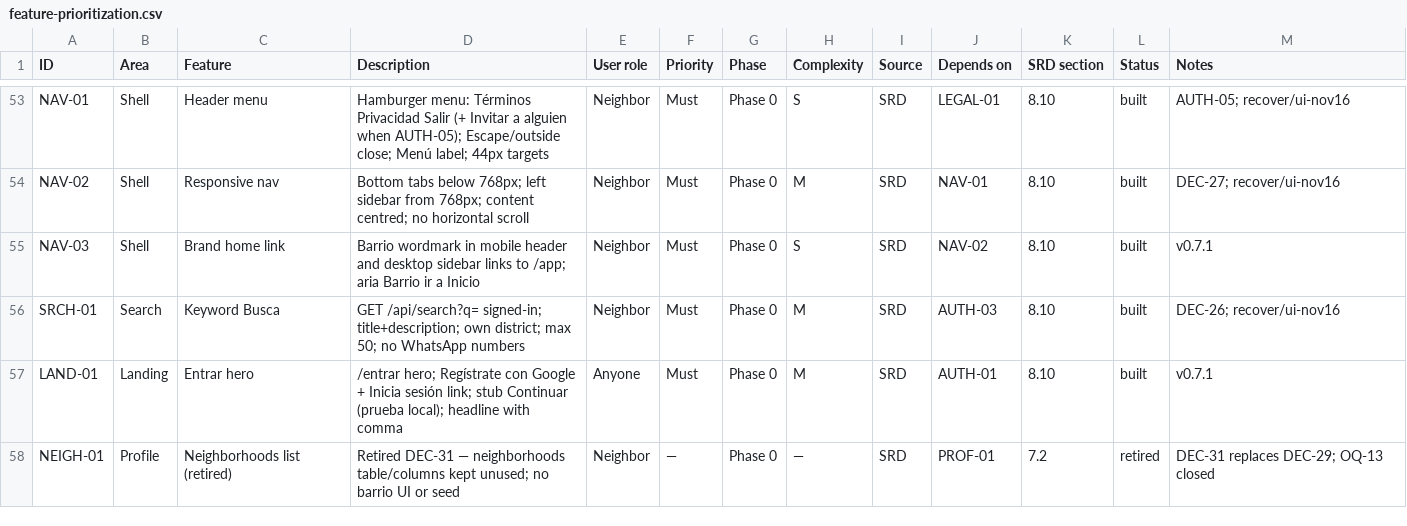
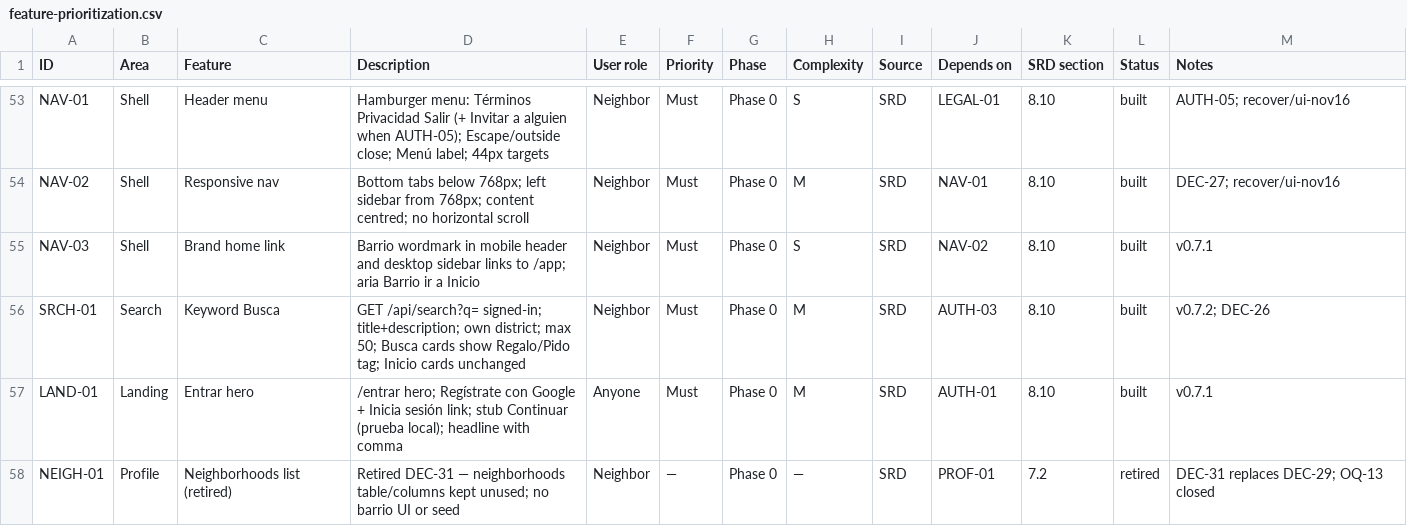
Before and after one commit to micaelablondet/buy-nothing-peru, a CSV file: docs/feature-prioritization.csv, drawn as a sheet; only a part is shown, gaps mark what is left out.

```diff
--- a/docs/feature-prioritization.csv
+++ b/docs/feature-prioritization.csv
@@ -55,3 +55,3 @@ NAV-02,Shell,Responsive nav,Bottom tabs below 768px; left sidebar from 768px; co
 NAV-03,Shell,Brand home link,Barrio wordmark in mobile header and desktop sidebar links to /app; aria Barrio ir a Inicio,Neighbor,Must,Phase 0,S,SRD,NAV-02,8.10,built,v0.7.1
-SRCH-01,Search,Keyword Busca,GET /api/search?q= signed-in; title+description; own district; max 50; no WhatsApp numbers,Neighbor,Must,Phase 0,M,SRD,AUTH-03,8.10,built,DEC-26; recover/ui-nov16
+SRCH-01,Search,Keyword Busca,GET /api/search?q= signed-in; title+description; own district; max 50; Busca cards show Regalo/Pido tag; Inicio cards unchanged,Neighbor,Must,Phase 0,M,SRD,AUTH-03,8.10,built,v0.7.2; DEC-26
 LAND-01,Landing,Entrar hero,/entrar hero; Regístrate con Google + Inicia sesión link; stub Continuar (prueba local); headline with comma,Anyone,Must,Phase 0,M,SRD,AUTH-01,8.10,built,v0.7.1
```
Also changed, not shown: 7 other files.
